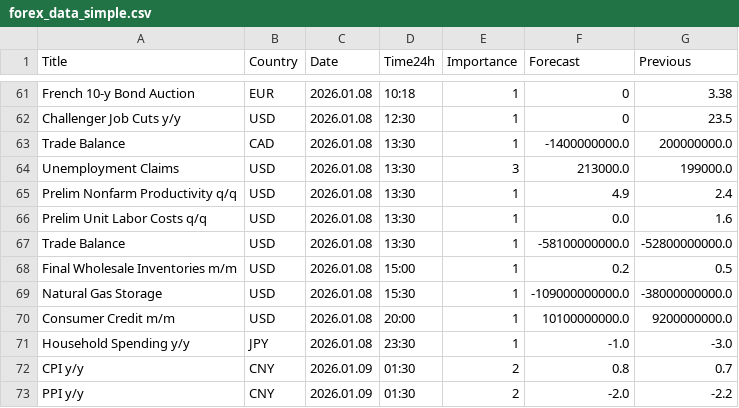
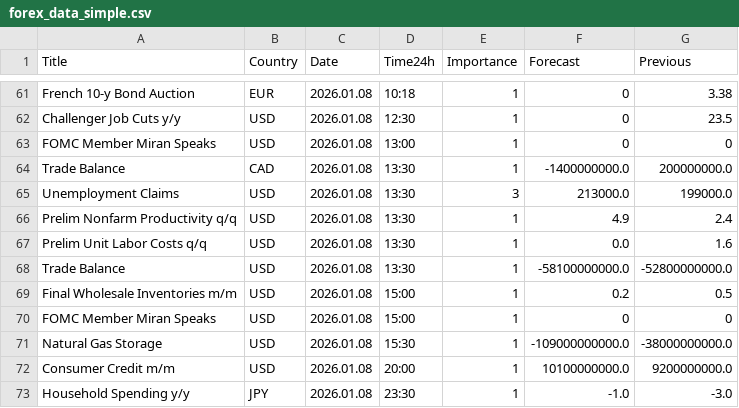
Before and after one commit to CryptoGamerDev/forex-calendar-data, a CSV file: forex_data_simple.csv, drawn as a sheet; only a part is shown, gaps mark what is left out; the shorter side is filled out with more unchanged rows.

```diff
--- a/forex_data_simple.csv
+++ b/forex_data_simple.csv
@@ -62,2 +62,3 @@ French 10-y Bond Auction,EUR,2026.01.08,10:18,1,0,3.38
 Challenger Job Cuts y/y,USD,2026.01.08,12:30,1,0,23.5
+FOMC Member Miran Speaks,USD,2026.01.08,13:00,1,0,0
 Trade Balance,CAD,2026.01.08,13:30,1,-1400000000.0,200000000.0
@@ -68,2 +69,3 @@ Trade Balance,USD,2026.01.08,13:30,1,-58100000000.0,-52800000000.0
 Final Wholesale Inventories m/m,USD,2026.01.08,15:00,1,0.2,0.5
+FOMC Member Miran Speaks,USD,2026.01.08,15:00,1,0,0
 Natural Gas Storage,USD,2026.01.08,15:30,1,-109000000000.0,-38000000000.0
```
Also changed, not shown: forex_data_raw.csv.
